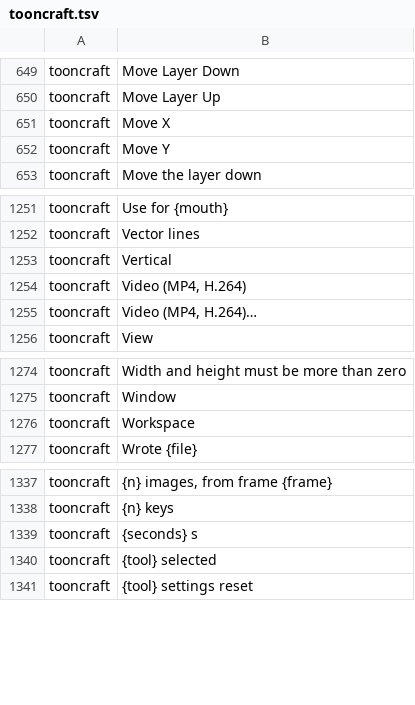
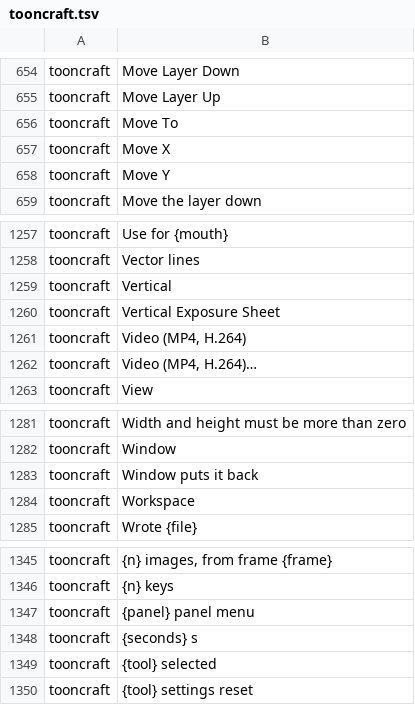
Before and after one commit to XmYx/tooncraft, a TSV file: locales/tooncraft.tsv, drawn as a sheet; only a part is shown, gaps mark what is left out; the diff covers the shown part only; the diff names each change by its address in the sheet, - before the commit and + after, or states it on an @@ line.

Commit message:
Panel tabs with glyphs and a ⋯ menu on every stack
Tabs show their panel's glyph and name; a stack narrower than 220 px, or too
crowded for whole names, shows glyphs only (named on hover and to screen
readers). Each tab strip ends in a ⋯ menu: the shown panel's own commands, then
Float, Move To and Close. The dock is drawn through craft-ui's DockContent.

```diff
--- a/locales/tooncraft.tsv
+++ b/locales/tooncraft.tsv
+row 656: tooncraft | Move To
+row 1260: tooncraft | Vertical Exposure Sheet
+row 1283: tooncraft | Window puts it back
+row 1347: tooncraft | {panel} panel menu
```
Also changed, not shown: 5 added rows elsewhere in this file, 6 other files.
